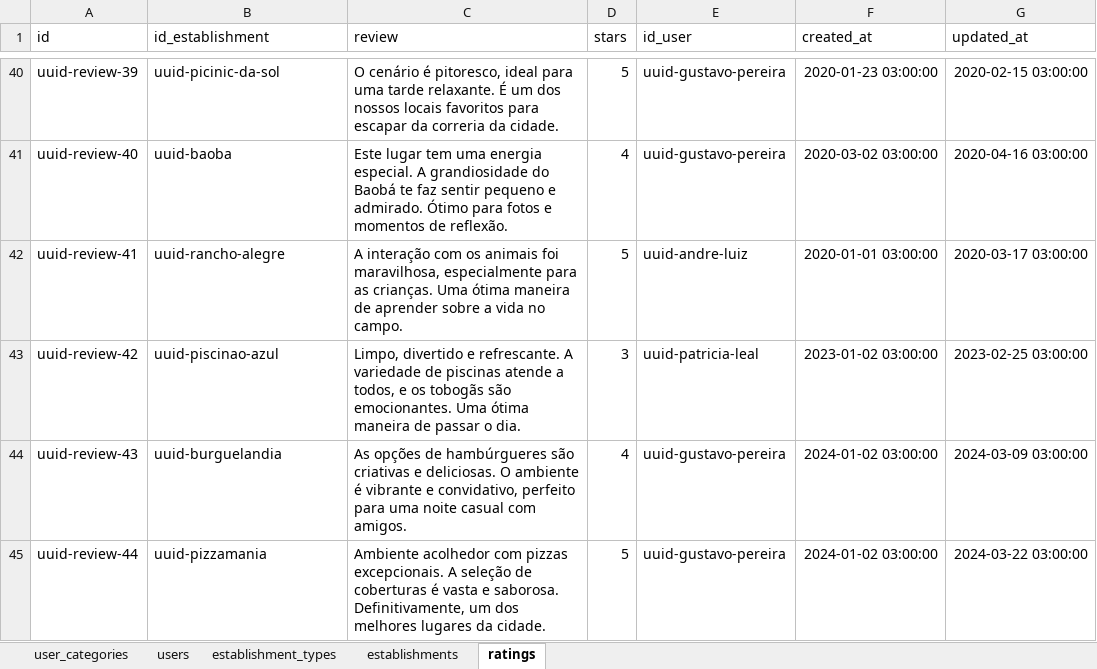
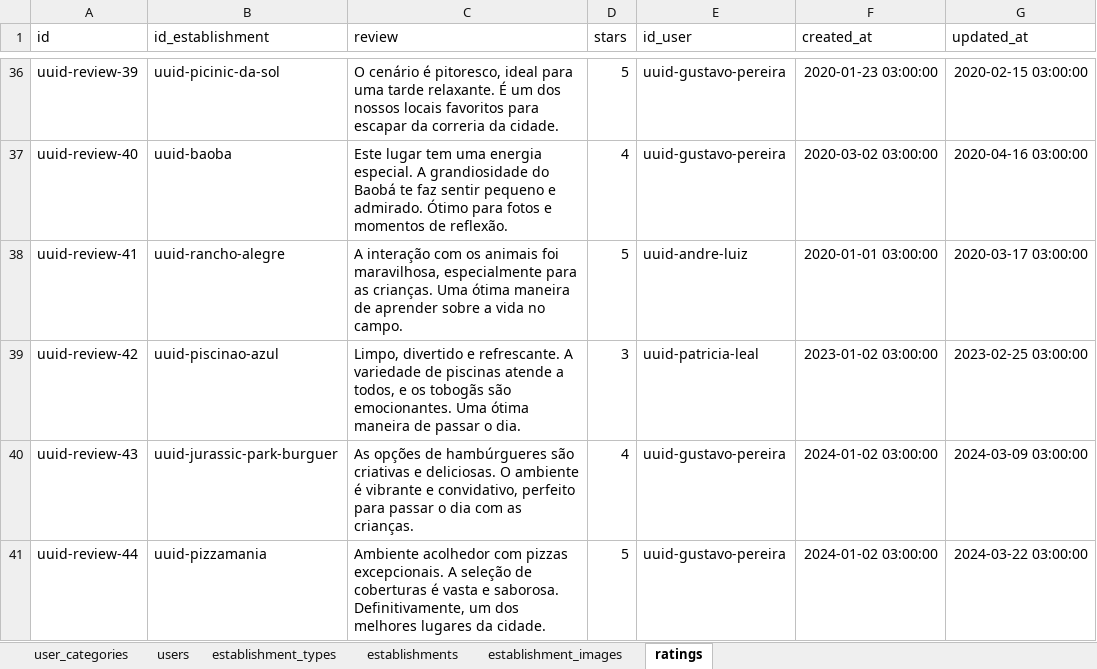
Before and after one commit to gabrielsacampos/levaeu-back, an Excel workbook: seeds/seeds.xlsx, sheet ratings, drawn as a sheet; only a part is shown, gaps mark what is left out; values as stored, in another font and other column widths than the file's, no borders; charts and pictures not drawn; addresses are those after the commit; the diff covers the shown part only; the diff names each change by its address in the sheet, - before the commit and + after, or states it on an @@ line.

```diff
--- a/seeds/seeds.xlsx (sheet ratings)
+++ b/seeds/seeds.xlsx (sheet ratings)
+sheet tab: establishment_images
-B40 (id_establishment): uuid-burguelandia
+B40 (id_establishment): uuid-jurassic-park-burguer
-C40 (review): …perfeito para uma noite casual com amigos.
+C40 (review): …perfeito para passar o dia com as crianças.
```
Also changed, not shown: 4 removed rows and 2 edited cells elsewhere in this sheet, sheet establishments, charts or pictures, 19 other files.
